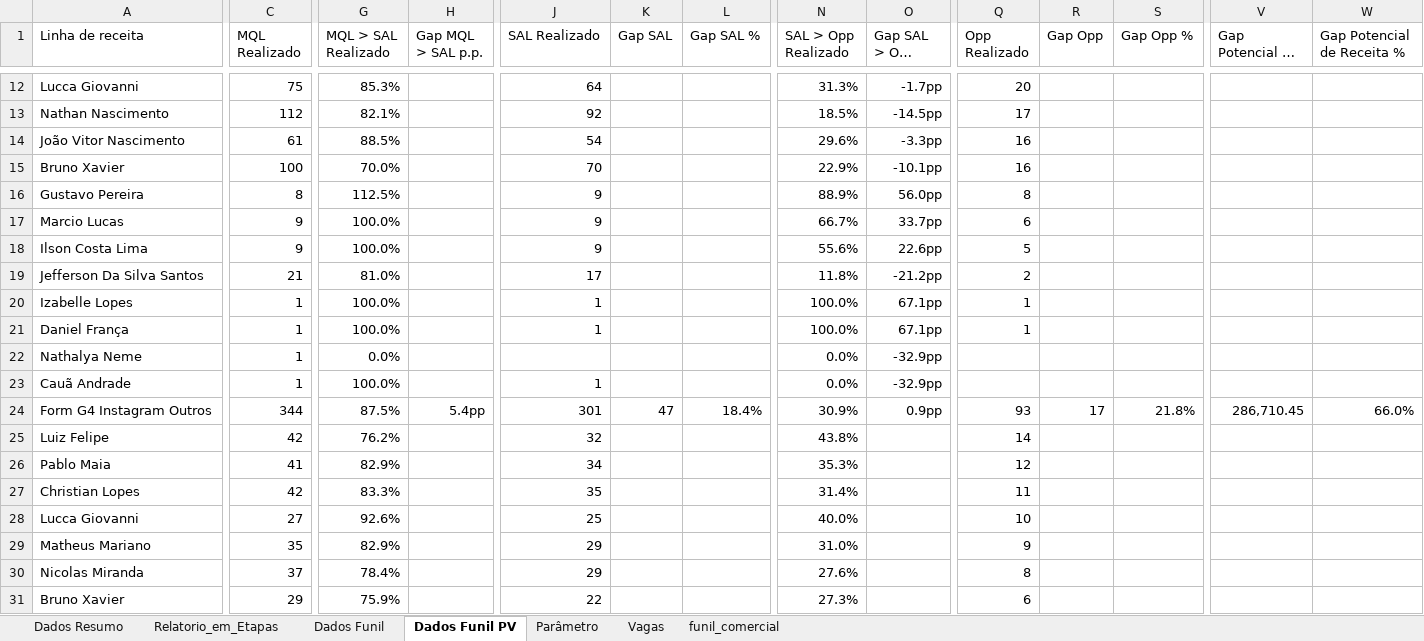
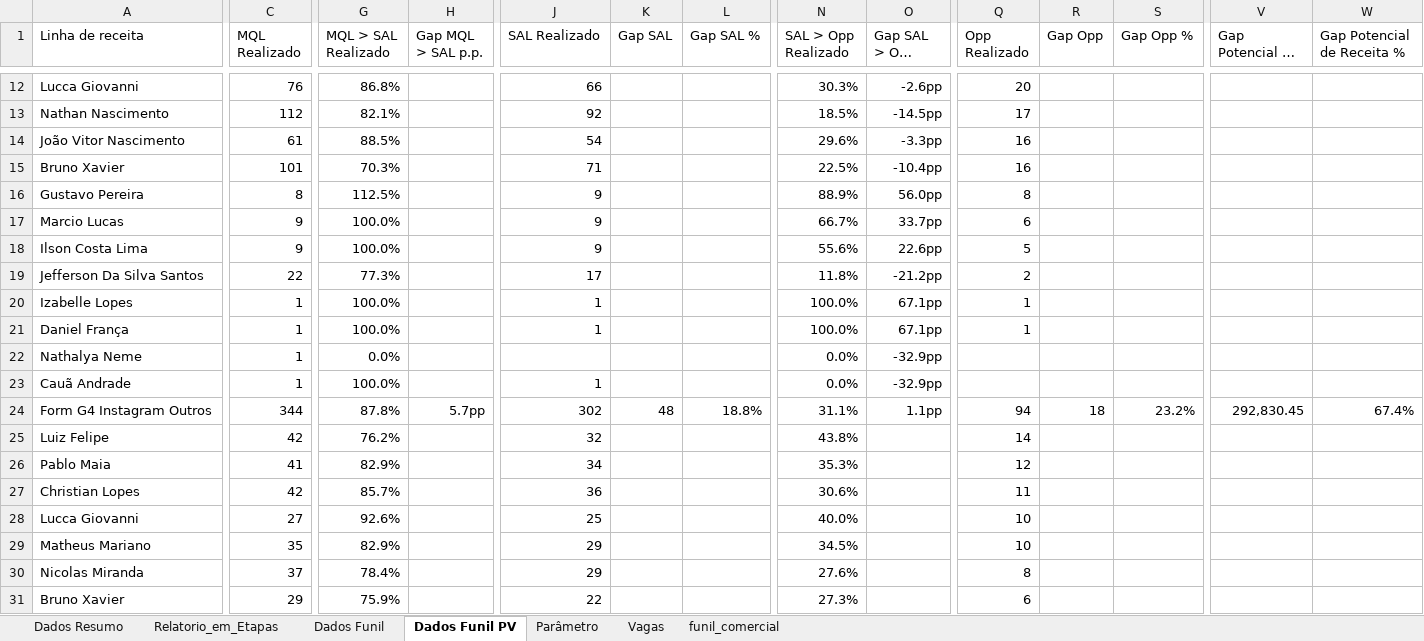
Before and after one commit to marcelohfms/n8n, an Excel workbook: relatorio_n8n.xlsx, sheet Dados Funil PV, drawn as a sheet; only a part is shown, gaps mark what is left out; long unchanged cells end in …; values as stored, in another font and other column widths than the file's, no borders; charts and pictures not drawn; the diff covers the shown part only; the diff names each change by its address in the sheet, - before the commit and + after, or states it on an @@ line.

```diff
--- a/relatorio_n8n.xlsx (sheet Dados Funil PV)
+++ b/relatorio_n8n.xlsx (sheet Dados Funil PV)
-C12 (MQL Realizado): 75
+C12 (MQL Realizado): 76
-G12 (MQL > SAL Realizado): 85.3%
+G12 (MQL > SAL Realizado): 86.8%
-J12 (SAL Realizado): 64
+J12 (SAL Realizado): 66
-N12 (SAL > Opp Realizado): 31.3%
+N12 (SAL > Opp Realizado): 30.3%
-O12 (Gap SAL > Opp p.p.): -1.7pp
+O12 (Gap SAL > Opp p.p.): -2.6pp
-C15 (MQL Realizado): 100
+C15 (MQL Realizado): 101
-G15 (MQL > SAL Realizado): 70.0%
+G15 (MQL > SAL Realizado): 70.3%
-J15 (SAL Realizado): 70
+J15 (SAL Realizado): 71
-N15 (SAL > Opp Realizado): 22.9%
+N15 (SAL > Opp Realizado): 22.5%
-O15 (Gap SAL > Opp p.p.): -10.1pp
+O15 (Gap SAL > Opp p.p.): -10.4pp
-C19 (MQL Realizado): 21
+C19 (MQL Realizado): 22
-G19 (MQL > SAL Realizado): 81.0%
+G19 (MQL > SAL Realizado): 77.3%
-G24 (MQL > SAL Realizado): 87.5%
+G24 (MQL > SAL Realizado): 87.8%
-H24 (Gap MQL > SAL p.p.): 5.4pp
+H24 (Gap MQL > SAL p.p.): 5.7pp
-J24 (SAL Realizado): 301
+J24 (SAL Realizado): 302
-K24 (Gap SAL): 47
+K24 (Gap SAL): 48
-L24 (Gap SAL %): 18.4%
+L24 (Gap SAL %): 18.8%
-N24 (SAL > Opp Realizado): 30.9%
+N24 (SAL > Opp Realizado): 31.1%
-O24 (Gap SAL > Opp p.p.): 0.9pp
+O24 (Gap SAL > Opp p.p.): 1.1pp
-Q24 (Opp Realizado): 93
+Q24 (Opp Realizado): 94
-R24 (Gap Opp): 17
+R24 (Gap Opp): 18
-S24 (Gap Opp %): 21.8%
+S24 (Gap Opp %): 23.2%
-V24 (Gap Potencial de Receita): 286,710.45
+V24 (Gap Potencial de Receita): 292,830.45
-W24 (Gap Potencial de Receita %): 66.0%
+W24 (Gap Potencial de Receita %): 67.4%
-G27 (MQL > SAL Realizado): 83.3%
+G27 (MQL > SAL Realizado): 85.7%
-J27 (SAL Realizado): 35
+J27 (SAL Realizado): 36
-N27 (SAL > Opp Realizado): 31.4%
+N27 (SAL > Opp Realizado): 30.6%
-N29 (SAL > Opp Realizado): 31.0%
+N29 (SAL > Opp Realizado): 34.5%
-Q29 (Opp Realizado): 9
+Q29 (Opp Realizado): 10
```
Also changed, not shown: 5 added rows, 5 removed rows and 140 edited cells elsewhere in this sheet, sheet Relatorio_em_Etapas, sheet Dados Funil, sheet Dados Resumo, formulas that keep their value.
